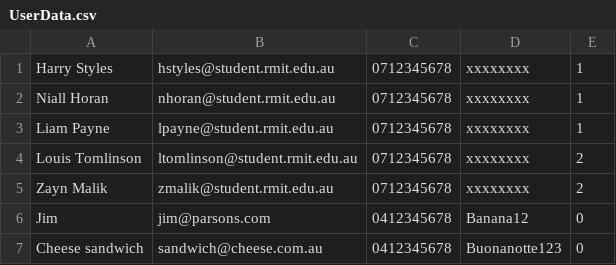
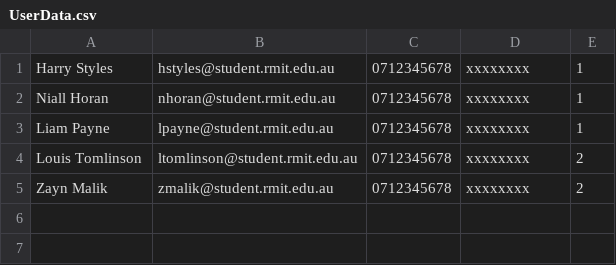
Before and after one commit to Tri-Amici/SEPM, a CSV file: src/TriAmici/UserData.csv, drawn as a sheet.

Commit message:
.csv file cleanup

```diff
--- a/src/TriAmici/UserData.csv
+++ b/src/TriAmici/UserData.csv
@@ -5,3 +5 @@ Louis Tomlinson,ltomlinson@student.rmit.edu.au,0712345678,xxxxxxxx,2
 Zayn Malik,zmalik@student.rmit.edu.au,0712345678,xxxxxxxx,2
-Jim,jim@parsons.com,0412345678,Banana12,0
-Cheese sandwich,sandwich@cheese.com.au,0412345678,Buonanotte123,0
```
